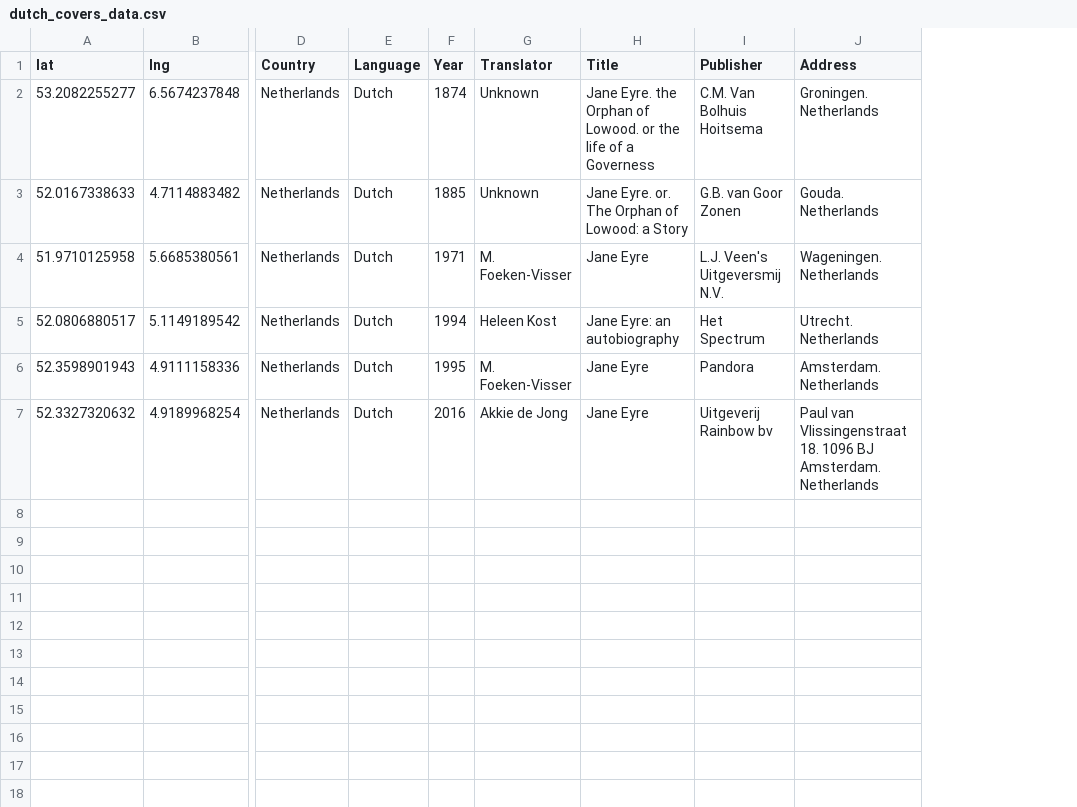
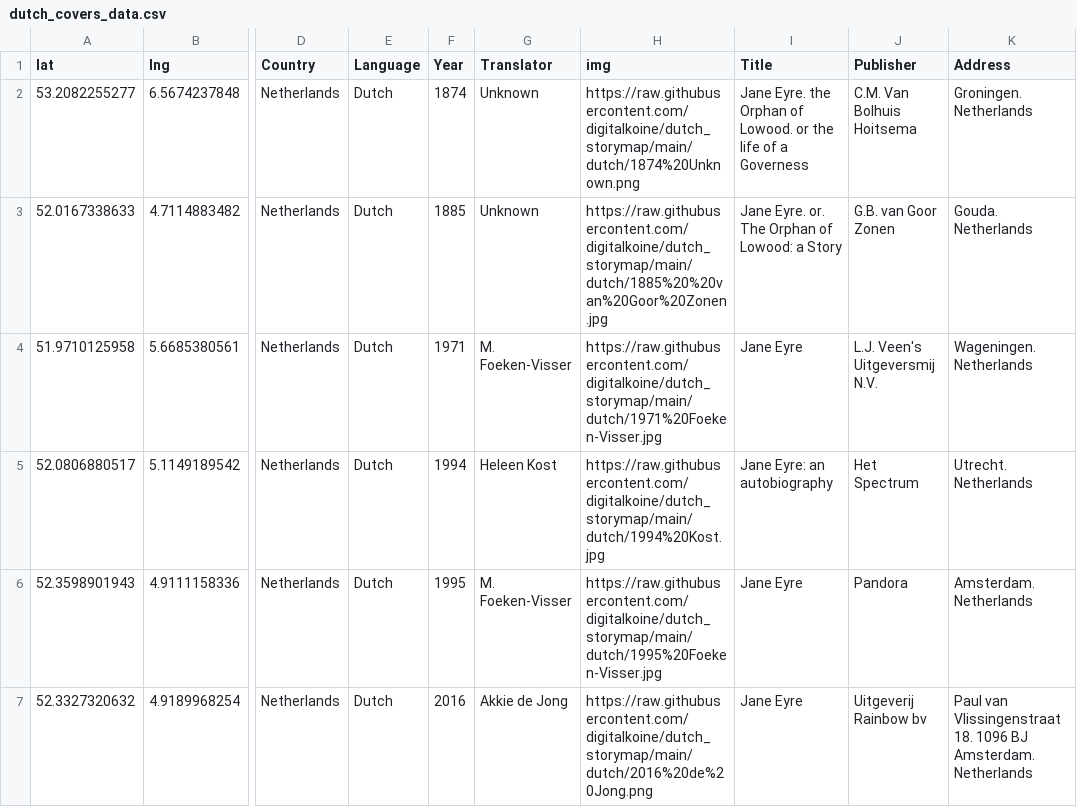
Before and after one commit to Prismatic-Jane-Eyre/dutch_storymap, a CSV file: data/dutch_covers_data.csv, drawn as a sheet; only a part is shown, gaps mark what is left out; the diff names each change by its address in the sheet, - before the commit and + after, or states it on an @@ line.

Commit message:
Add files via upload

```diff
--- a/data/dutch_covers_data.csv
+++ b/data/dutch_covers_data.csv
+column H (img), rows 2-7: https://raw.githubusercontent.com/digitalkoine/dutch_storymap/main/dutch/1874%20Unknown.png | https://raw.githubusercontent.com/digitalkoine/dutch_storymap/main/dutch/1885%20%20van%20Goor%20Zonen.jpg | https://raw.githubusercontent.com/digitalkoine/dutch_storymap/main/dutch/1971%20Foeken-Visser.jpg | https://raw.githubusercontent.com/digitalkoine/dutch_storymap/main/dutch/1994%20Kost.jpg | https://raw.githubusercontent.com/digitalkoine/dutch_storymap/main/dutch/1995%20Foeken-Visser.jpg | https://raw.githubusercontent.com/digitalkoine/dutch_storymap/main/dutch/2016%20de%20Jong.png
```
